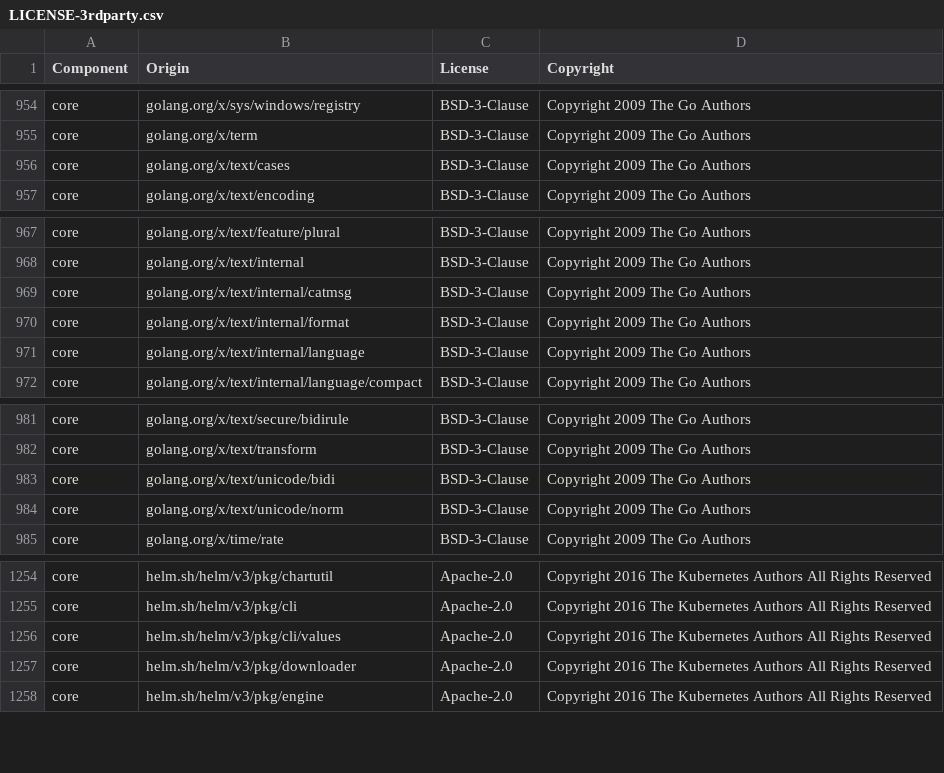
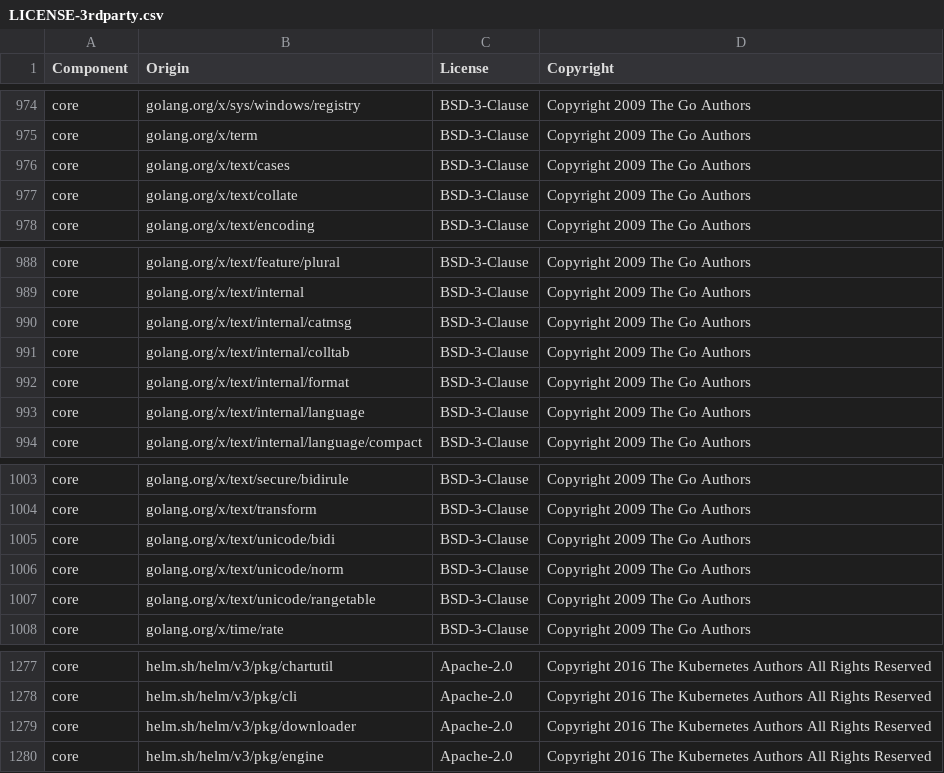
Before and after one commit to DataDog/datadog-iac-scanner, a CSV file: LICENSE-3rdparty.csv, drawn as a sheet; only a part is shown, gaps mark what is left out; the diff covers the shown part only.

```diff
--- a/LICENSE-3rdparty.csv
+++ b/LICENSE-3rdparty.csv
@@ -956,2 +976,3 @@ core,golang.org/x/term,BSD-3-Clause,Copyright 2009 The Go Authors
 core,golang.org/x/text/cases,BSD-3-Clause,Copyright 2009 The Go Authors
+core,golang.org/x/text/collate,BSD-3-Clause,Copyright 2009 The Go Authors
 core,golang.org/x/text/encoding,BSD-3-Clause,Copyright 2009 The Go Authors
@@ -969,2 +990,3 @@ core,golang.org/x/text/internal,BSD-3-Clause,Copyright 2009 The Go Authors
 core,golang.org/x/text/internal/catmsg,BSD-3-Clause,Copyright 2009 The Go Authors
+core,golang.org/x/text/internal/colltab,BSD-3-Clause,Copyright 2009 The Go Authors
 core,golang.org/x/text/internal/format,BSD-3-Clause,Copyright 2009 The Go Authors
@@ -984,2 +1006,3 @@ core,golang.org/x/text/unicode/bidi,BSD-3-Clause,Copyright 2009 The Go Authors
 core,golang.org/x/text/unicode/norm,BSD-3-Clause,Copyright 2009 The Go Authors
+core,golang.org/x/text/unicode/rangetable,BSD-3-Clause,Copyright 2009 The Go Authors
 core,golang.org/x/time/rate,BSD-3-Clause,Copyright 2009 The Go Authors
@@ -1255,3 +1278,2 @@ core,helm.sh/helm/v3/pkg/chartutil,Apache-2.0,Copyright 2016 The Kubernetes Auth
 core,helm.sh/helm/v3/pkg/cli,Apache-2.0,Copyright 2016 The Kubernetes Authors All Rights Reserved
-core,helm.sh/helm/v3/pkg/cli/values,Apache-2.0,Copyright 2016 The Kubernetes Authors All Rights Reserved
 core,helm.sh/helm/v3/pkg/downloader,Apache-2.0,Copyright 2016 The Kubernetes Authors All Rights Reserved
```
Also changed, not shown: 20 added rows elsewhere in this file, 50 other files.
